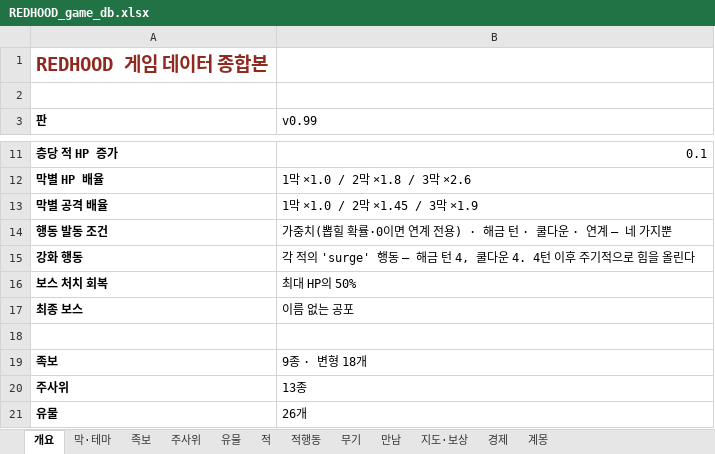
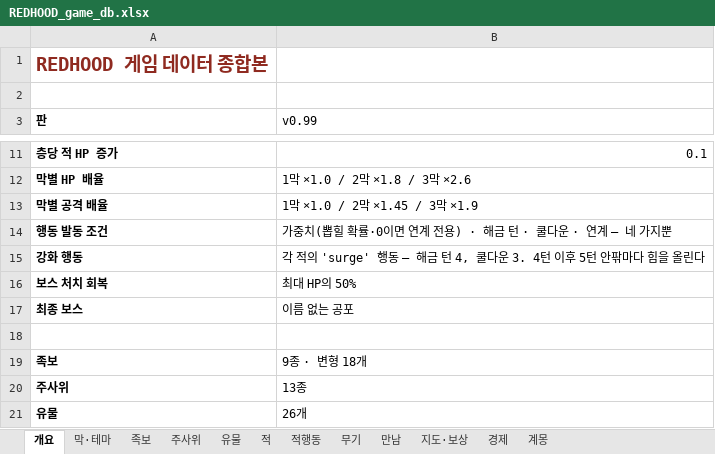
Before and after one commit to sepi-toolbox/Redhood, an Excel workbook: docs/REDHOOD_game_db.xlsx, sheet 개요, drawn as a sheet; only a part is shown, gaps mark what is left out; values as stored, in another font and other column widths than the file's, no borders; the diff names each change by its address in the sheet, - before the commit and + after, or states it on an @@ line.

```diff
--- a/docs/REDHOOD_game_db.xlsx (sheet 개요)
+++ b/docs/REDHOOD_game_db.xlsx (sheet 개요)
-B15 (v0.99): …쿨다운 4. 4턴 이후 주기적으로 힘을…
+B15 (v0.99): …쿨다운 3. 4턴 이후 5턴 안팎마다 힘을…
```
Also changed, not shown: sheet 적행동, 11 other files.
